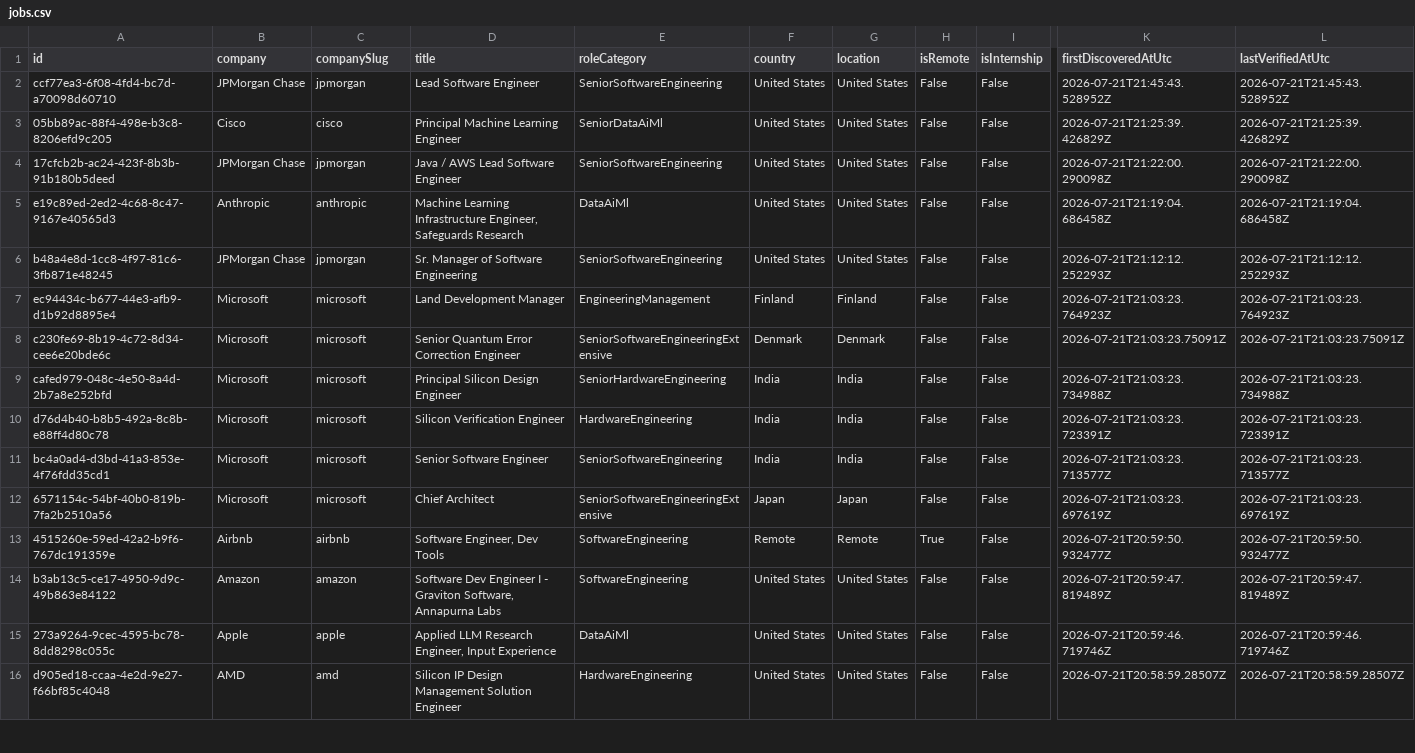
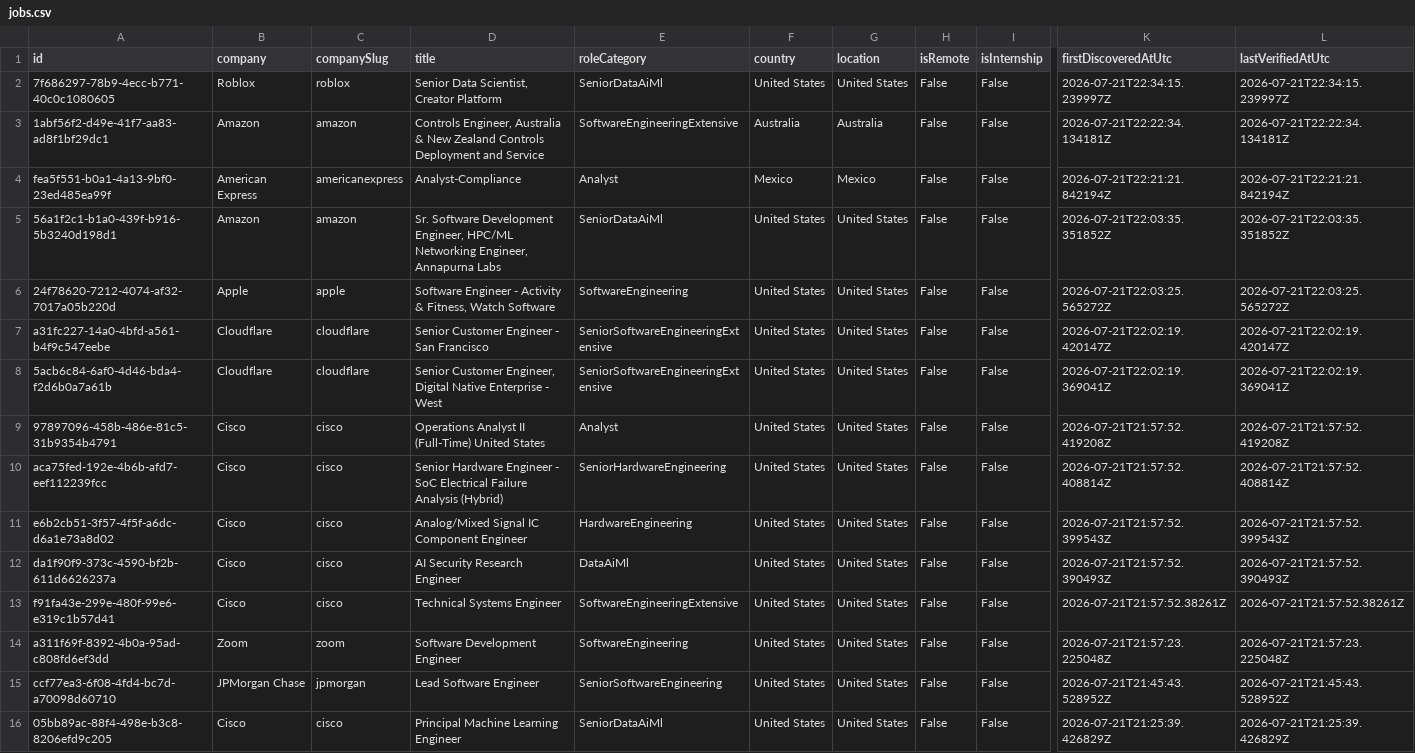
Before and after one commit to ScoutJob/scoutjob-tech-jobs, a CSV file: data/jobs.csv, drawn as a sheet; only a part is shown, gaps mark what is left out; the shorter side is filled out with more unchanged rows; rows hold the shown columns only; the diff names each change by its address in the sheet, - before the commit and + after, or states it on an @@ line.

```diff
--- a/data/jobs.csv
+++ b/data/jobs.csv
+row 2: 7f686297-78b9-4ecc-b771-40c0c1080605 | Roblox | roblox | Senior Data Scientist, Creator Platform | SeniorDataAiMl | United States | United States | False | False | 2026-07-21T22:34:15.239997Z | 2026-07-21T22:34:15.239997Z
+row 3: 1abf56f2-d49e-41f7-aa83-ad8f1bf29dc1 | Amazon | amazon | Controls Engineer, Australia & New Zealand Controls Deployment and Service | SoftwareEngineeringExtensive | Australia | Australia | False | False | 2026-07-21T22:22:34.134181Z | 2026-07-21T22:22:34.134181Z
+row 4: fea5f551-b0a1-4a13-9bf0-23ed485ea99f | American Express | americanexpress | Analyst-Compliance | Analyst | Mexico | Mexico | False | False | 2026-07-21T22:21:21.842194Z | 2026-07-21T22:21:21.842194Z
+row 5: 56a1f2c1-b1a0-439f-b916-5b3240d198d1 | Amazon | amazon | Sr. Software Development Engineer, HPC/ML Networking Engineer, Annapurna Labs | SeniorDataAiMl | United States | United States | False | False | 2026-07-21T22:03:35.351852Z | 2026-07-21T22:03:35.351852Z
+row 6: 24f78620-7212-4074-af32-7017a05b220d | Apple | apple | Software Engineer - Activity & Fitness, Watch Software | SoftwareEngineering | United States | United States | False | False | 2026-07-21T22:03:25.565272Z | 2026-07-21T22:03:25.565272Z
+row 7: a31fc227-14a0-4bfd-a561-b4f9c547eebe | Cloudflare | cloudflare | Senior Customer Engineer - San Francisco | SeniorSoftwareEngineeringExtensive | United States | United States | False | False | 2026-07-21T22:02:19.420147Z | 2026-07-21T22:02:19.420147Z
+row 8: 5acb6c84-6af0-4d46-bda4-f2d6b0a7a61b | Cloudflare | cloudflare | Senior Customer Engineer, Digital Native Enterprise - West | SeniorSoftwareEngineeringExtensive | United States | United States | False | False | 2026-07-21T22:02:19.369041Z | 2026-07-21T22:02:19.369041Z
+row 9: 97897096-458b-486e-81c5-31b9354b4791 | Cisco | cisco | Operations Analyst II (Full-Time) United States | Analyst | United States | United States | False | False | 2026-07-21T21:57:52.419208Z | 2026-07-21T21:57:52.419208Z
+row 10: aca75fed-192e-4b6b-afd7-eef112239fcc | Cisco | cisco | Senior Hardware Engineer - SoC Electrical Failure Analysis (Hybrid) | SeniorHardwareEngineering | United States | United States | False | False | 2026-07-21T21:57:52.408814Z | 2026-07-21T21:57:52.408814Z
+row 11: e6b2cb51-3f57-4f5f-a6dc-d6a1e73a8d02 | Cisco | cisco | Analog/Mixed Signal IC Component Engineer | HardwareEngineering | United States | United States | False | False | 2026-07-21T21:57:52.399543Z | 2026-07-21T21:57:52.399543Z
+row 12: da1f90f9-373c-4590-bf2b-611d6626237a | Cisco | cisco | AI Security Research Engineer | DataAiMl | United States | United States | False | False | 2026-07-21T21:57:52.390493Z | 2026-07-21T21:57:52.390493Z
+row 13: f91fa43e-299e-480f-99e6-e319c1b57d41 | Cisco | cisco | Technical Systems Engineer | SoftwareEngineeringExtensive | United States | United States | False | False | 2026-07-21T21:57:52.38261Z | 2026-07-21T21:57:52.38261Z
+row 14: a311f69f-8392-4b0a-95ad-c808fd6ef3dd | Zoom | zoom | Software Development Engineer | SoftwareEngineering | United States | United States | False | False | 2026-07-21T21:57:23.225048Z | 2026-07-21T21:57:23.225048Z
```
Also changed, not shown: docs/data/jobs.csv, 3 other files.
